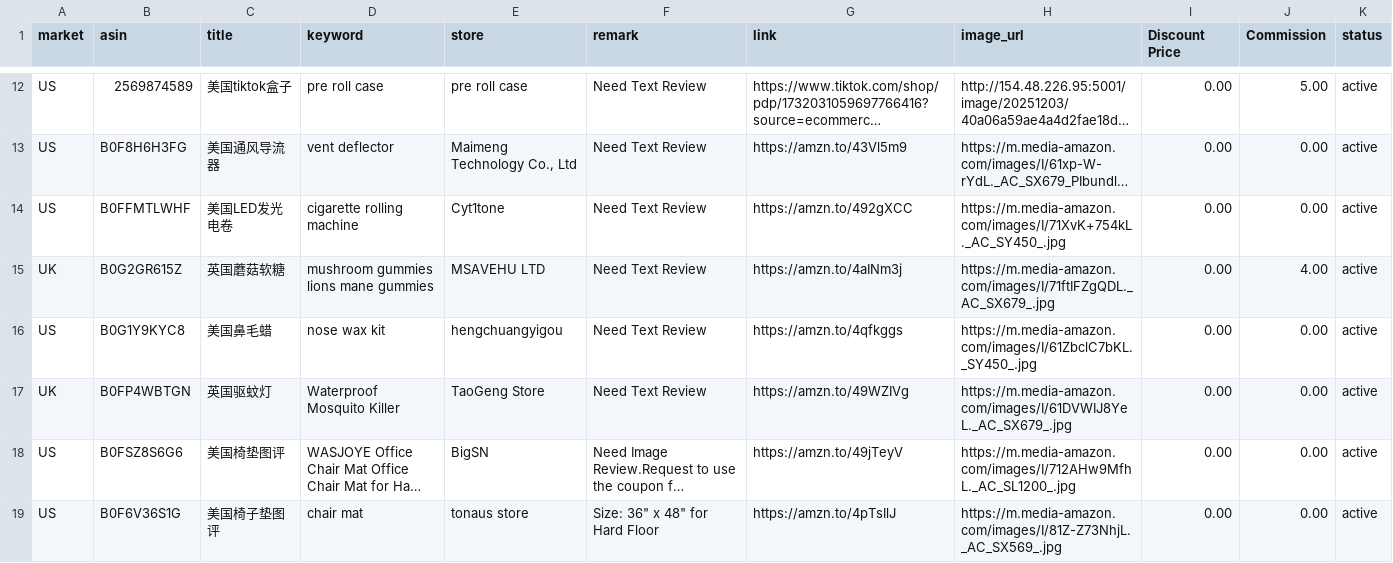
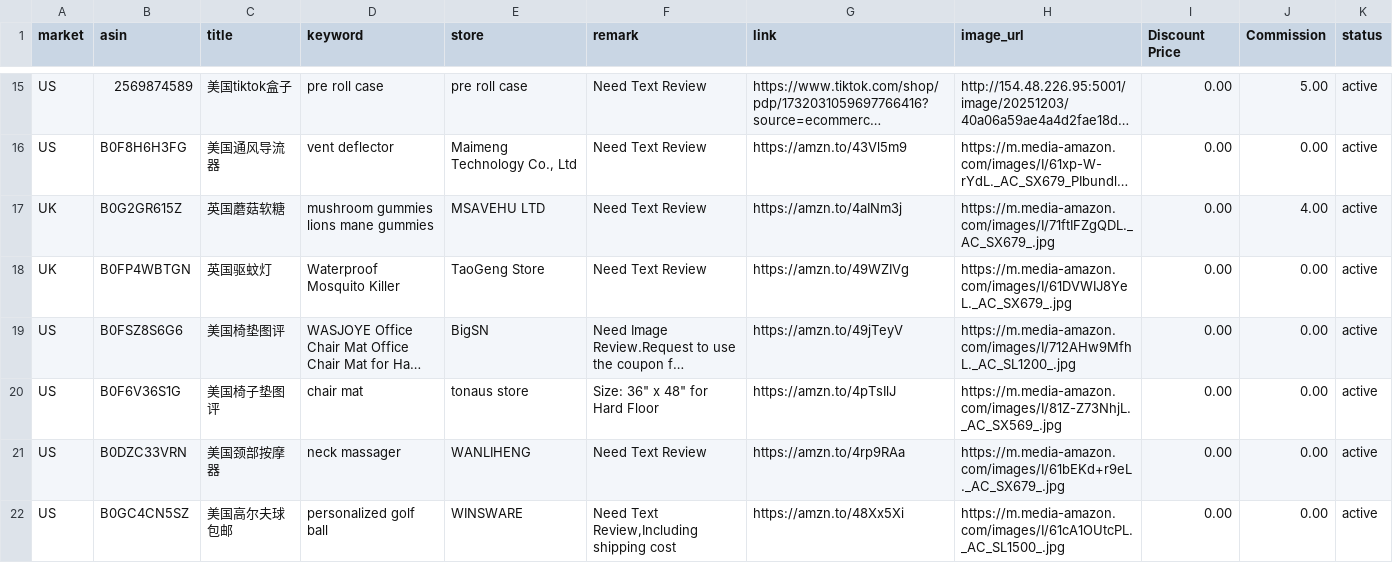
Before and after one commit to dalemy-1/product-list, a CSV file: products.csv, drawn as a sheet; only a part is shown, gaps mark what is left out; the shorter side is filled out with more unchanged rows; long unchanged cells end in …; removed rows and columns are numbered as before the commit, all else as after; the diff covers the shown part only; the diff names each change by its address in the sheet, - before the commit and + after, or states it on an @@ line.

```diff
--- a/products.csv
+++ b/products.csv
-row 14: US | B0FFMTLWHF | 美国LED发光电卷 | cigarette rolling machine | Cyt1tone | Need Text Review | https://amzn.to/492gXCC | https://m.media-amazon.com/images/I/71XvK+754kL._AC_SY450_.jpg | 0.00 | 0.00 | active
-row 16: US | B0G1Y9KYC8 | 美国鼻毛蜡 | nose wax kit | hengchuangyigou | Need Text Review | https://amzn.to/4qfkggs | https://m.media-amazon.com/images/I/61ZbclC7bKL._SY450_.jpg | 0.00 | 0.00 | active
```
Also changed, not shown: 2 added rows, 12 removed rows and 5 moved rows elsewhere in this file, 1 other file.
